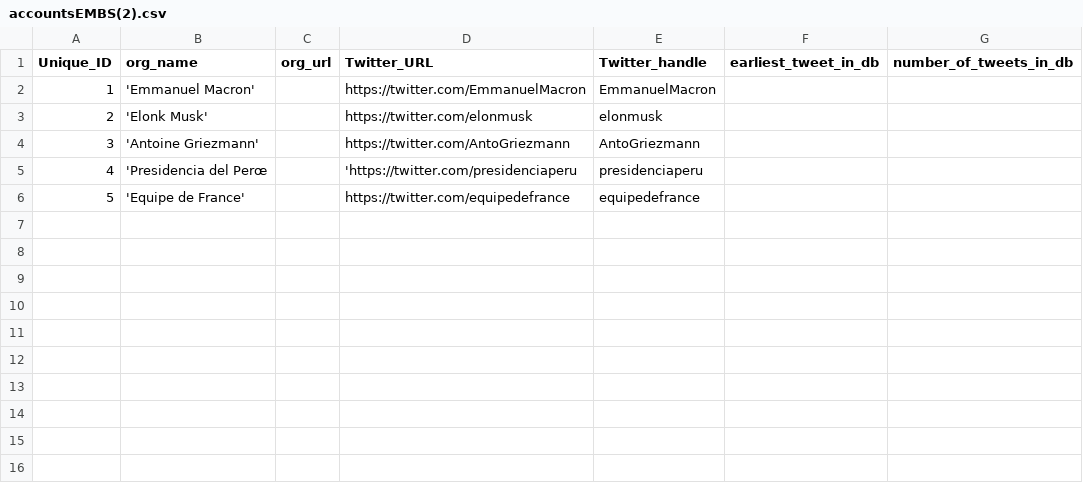
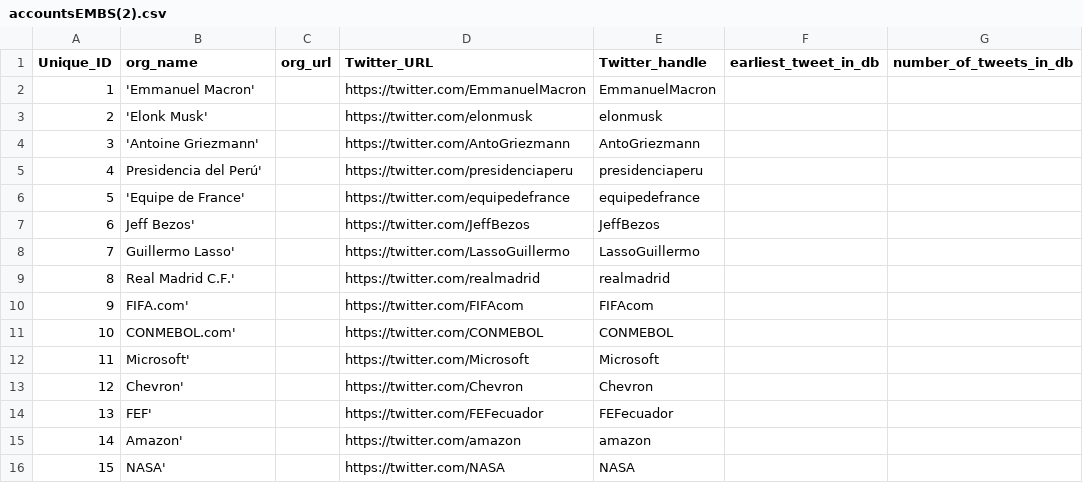
Before and after one commit to FreddyEcu-Ch/BigData, a CSV file: Data/accountsEMBS(2).csv, drawn as a sheet.

Commit message:
data update

```diff
--- a/Data/accountsEMBS(2).csv
+++ b/Data/accountsEMBS(2).csv
@@ -4,3 +4,13 @@ Unique_ID,org_name,org_url,Twitter_URL,Twitter_handle,earliest_tweet_in_db,numbe
 3,'Antoine Griezmann',,https://twitter.com/AntoGriezmann,AntoGriezmann,,
-4,'Presidencia del Perœ,,'https://twitter.com/presidenciaperu,presidenciaperu,,
+4,Presidencia del Perú',,https://twitter.com/presidenciaperu,presidenciaperu,,
 5,'Equipe de France',,https://twitter.com/equipedefrance,equipedefrance,,
+6,Jeff Bezos',,https://twitter.com/JeffBezos,JeffBezos,,
+7,Guillermo Lasso',,https://twitter.com/LassoGuillermo,LassoGuillermo,,
+8,Real Madrid C.F.',,https://twitter.com/realmadrid,realmadrid,,
+9,FIFA.com',,https://twitter.com/FIFAcom,FIFAcom,,
+10,CONMEBOL.com',,https://twitter.com/CONMEBOL,CONMEBOL,,
+11,Microsoft',,https://twitter.com/Microsoft,Microsoft,,
+12,Chevron',,https://twitter.com/Chevron,Chevron,,
+13,FEF',,https://twitter.com/FEFecuador,FEFecuador,,
+14,Amazon',,https://twitter.com/amazon,amazon,,
+15,NASA',,https://twitter.com/NASA,NASA,,
```
